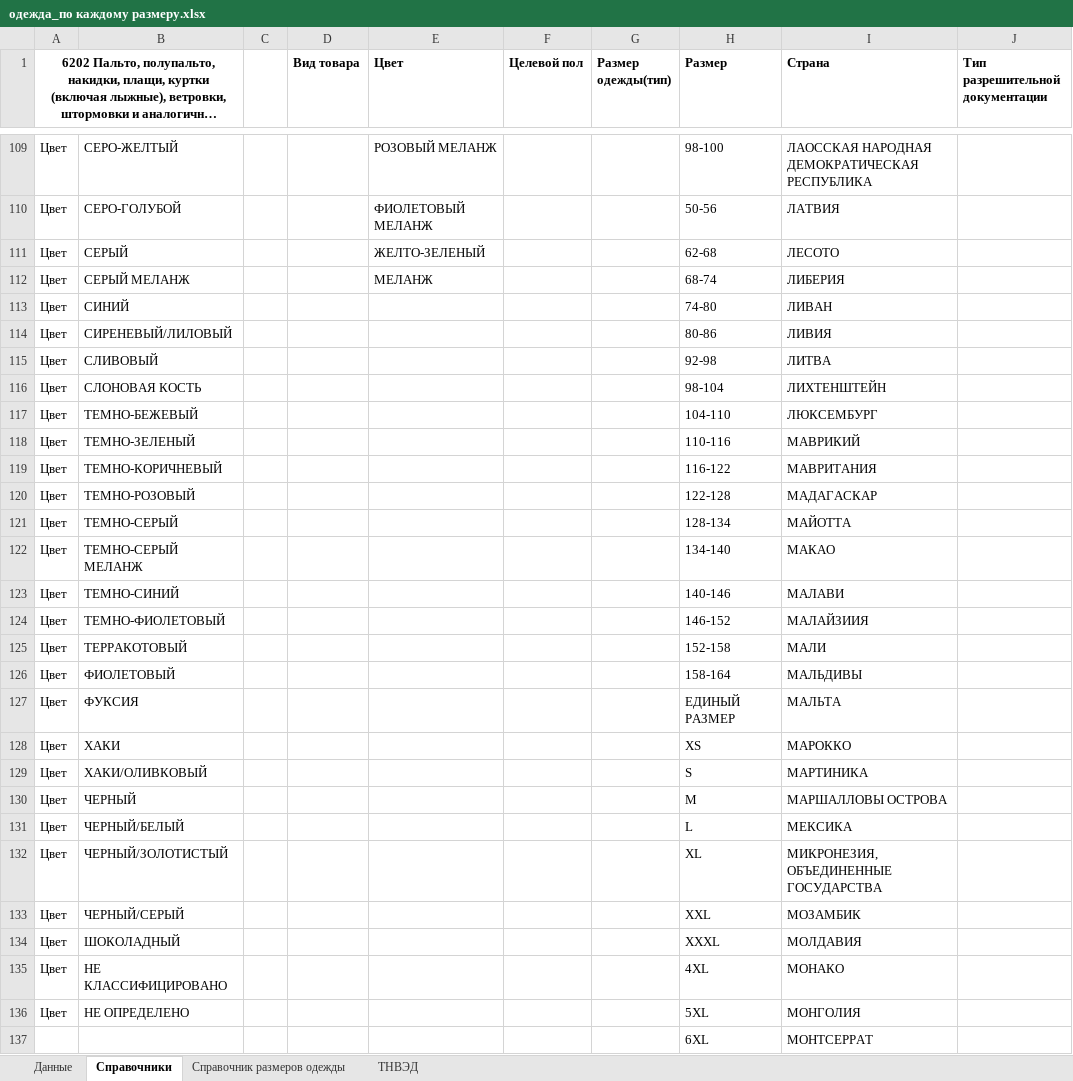
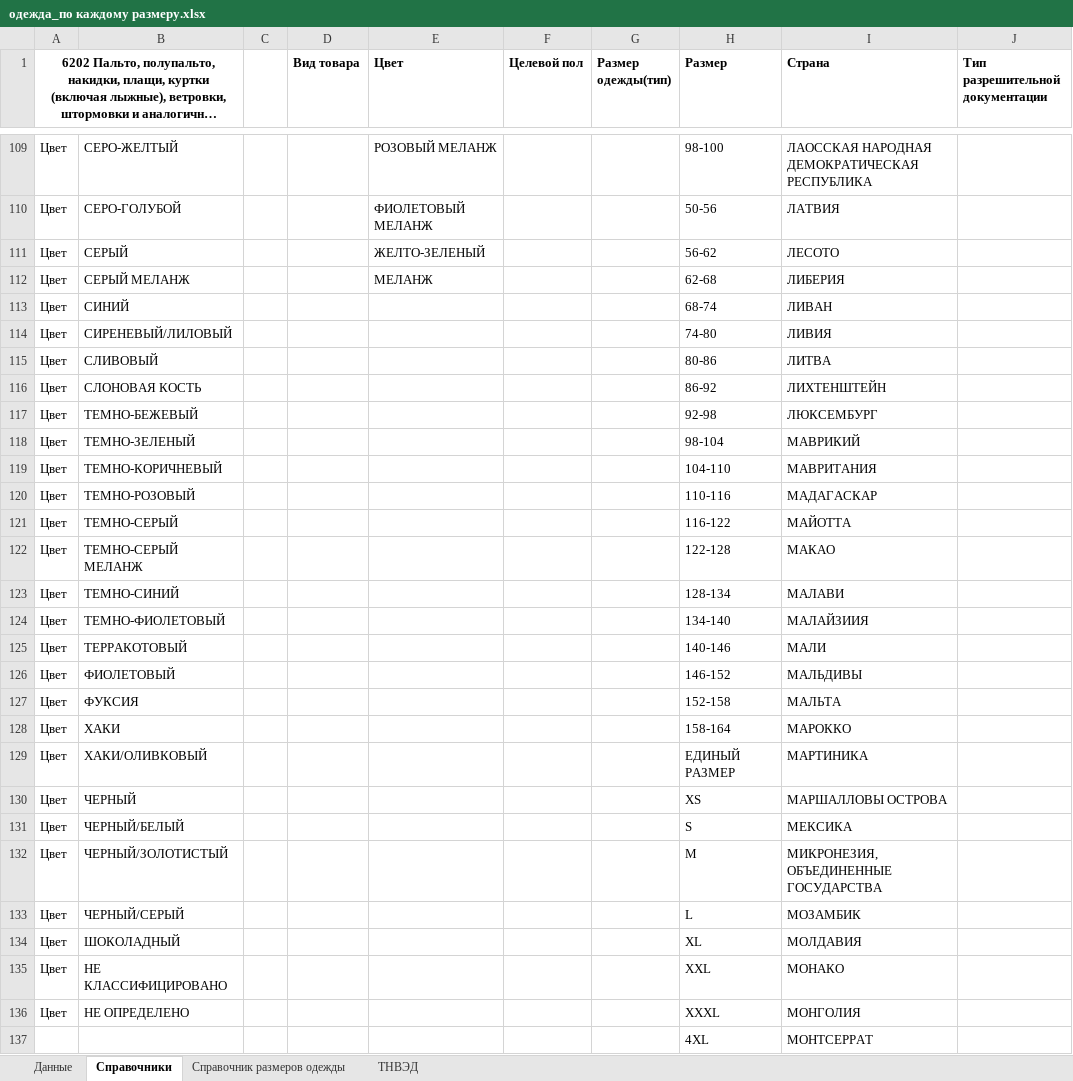
Before and after one commit to pychik/Markineris2.0.r, an Excel workbook: app/download_dir/одежда_по каждому размеру.xlsx, sheet Справочники, drawn as a sheet; only a part is shown, gaps mark what is left out; long unchanged cells end in …; values as stored, in another font and other column widths than the file's, no borders; conditional formats not drawn; the diff covers the shown part only; the diff names each change by its address in the sheet, - before the commit and + after, or states it on an @@ line.

```diff
--- a/app/download_dir/одежда_по каждому размеру.xlsx (sheet Справочники)
+++ b/app/download_dir/одежда_по каждому размеру.xlsx (sheet Справочники)
-H111 (Размер): 62-68
+H111 (Размер): 56-62
-H112 (Размер): 68-74
+H112 (Размер): 62-68
-H113 (Размер): 74-80
+H113 (Размер): 68-74
-H114 (Размер): 80-86
+H114 (Размер): 74-80
-H115 (Размер): 92-98
+H115 (Размер): 80-86
-H116 (Размер): 98-104
+H116 (Размер): 86-92
-H117 (Размер): 104-110
+H117 (Размер): 92-98
-H118 (Размер): 110-116
+H118 (Размер): 98-104
-H119 (Размер): 116-122
+H119 (Размер): 104-110
-H120 (Размер): 122-128
+H120 (Размер): 110-116
-H121 (Размер): 128-134
+H121 (Размер): 116-122
-H122 (Размер): 134-140
+H122 (Размер): 122-128
-H123 (Размер): 140-146
+H123 (Размер): 128-134
-H124 (Размер): 146-152
+H124 (Размер): 134-140
-H125 (Размер): 152-158
+H125 (Размер): 140-146
-H126 (Размер): 158-164
+H126 (Размер): 146-152
-H127 (Размер): ЕДИНЫЙ РАЗМЕР
+H127 (Размер): 152-158
-H128 (Размер): XS
+H128 (Размер): 158-164
-H129 (Размер): S
+H129 (Размер): ЕДИНЫЙ РАЗМЕР
-H130 (Размер): M
+H130 (Размер): XS
-H131 (Размер): L
+H131 (Размер): S
-H132 (Размер): XL
+H132 (Размер): M
-H133 (Размер): XXL
+H133 (Размер): L
-H134 (Размер): XXXL
+H134 (Размер): XL
-H135 (Размер): 4XL
+H135 (Размер): XXL
-H136 (Размер): 5XL
+H136 (Размер): XXXL
-H137 (Размер): 6XL
+H137 (Размер): 4XL
```
Also changed, not shown: 16 edited cells elsewhere in this sheet, sheet Справочник размеров одежды, 1 other file.
